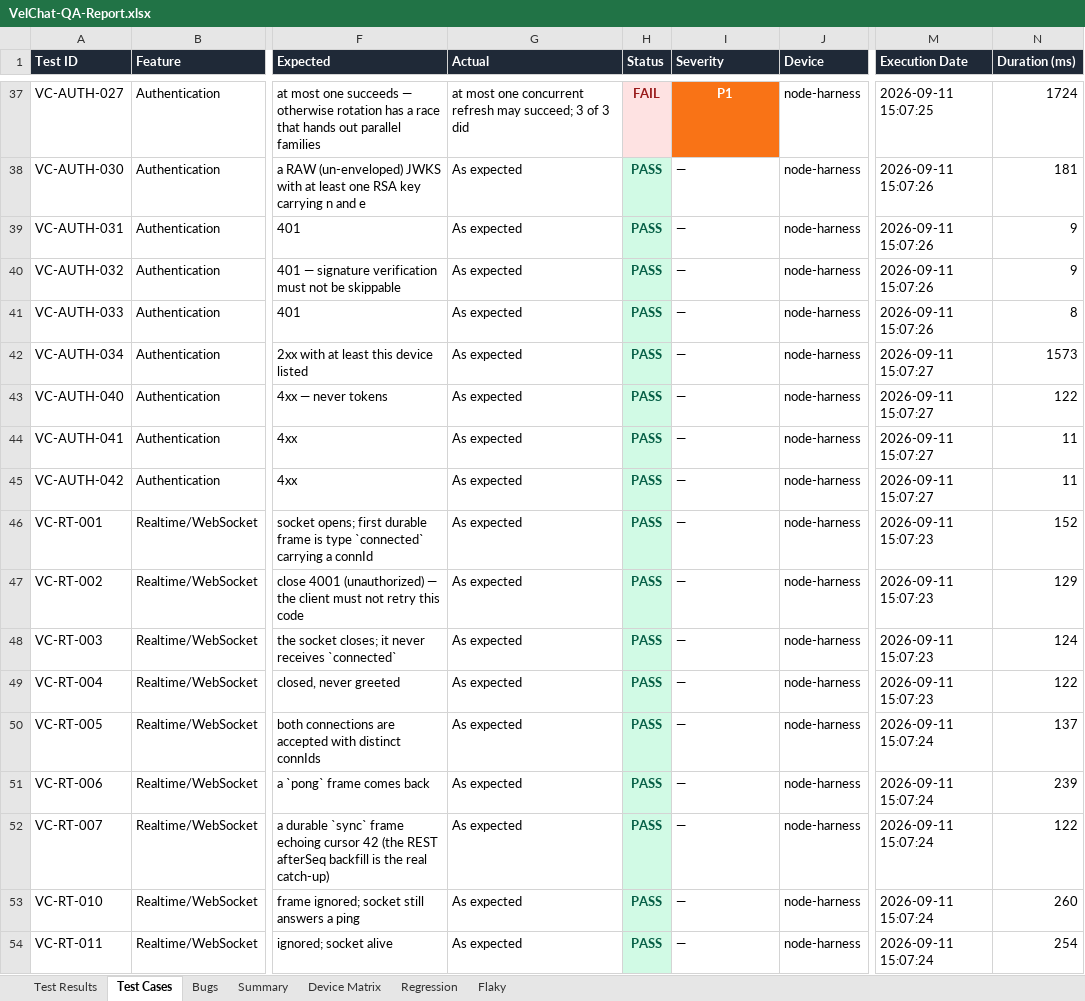
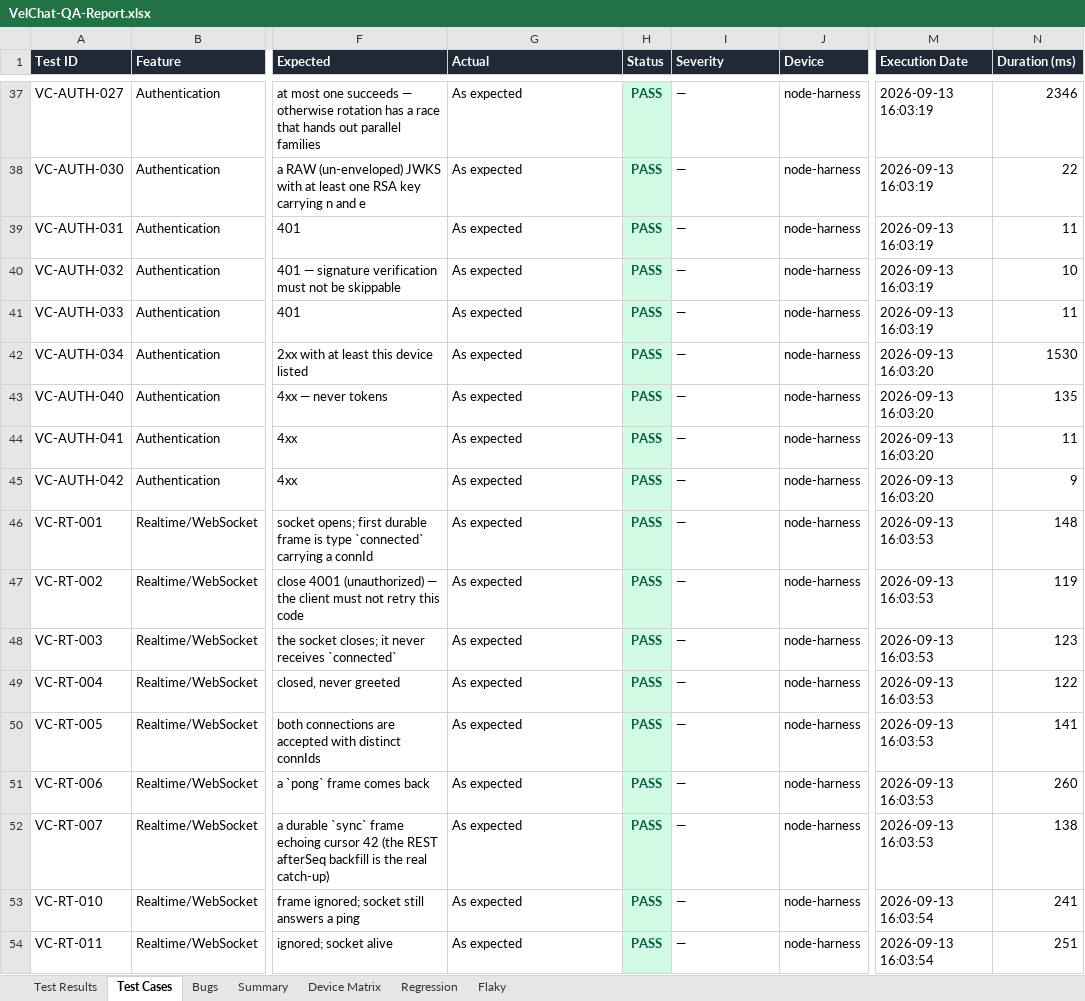
Before and after one commit to VELCART/VELCHAT-MOBILE-FRONTEND, an Excel workbook: QA/reports/VelChat-QA-Report.xlsx, sheet Test Cases, drawn as a sheet; only a part is shown, gaps mark what is left out; values as stored, in another font and other column widths than the file's, no borders; the diff covers the shown part only; the diff names each change by its address in the sheet, - before the commit and + after, or states it on an @@ line.

```diff
--- a/QA/reports/VelChat-QA-Report.xlsx (sheet Test Cases)
+++ b/QA/reports/VelChat-QA-Report.xlsx (sheet Test Cases)
-G37 (Actual): at most one concurrent refresh may succeed; 3 of 3 did
+G37 (Actual): As expected
-H37 (Status): FAIL
+H37 (Status): PASS
@@ H37 fill: #FEE2E2 → #D1FAE5, text colour: #991B1B → #065F46 @@
-I37 (Severity): P1
+I37 (Severity): —
@@ I37 fill: #F97316 → none, bold: on → off, text colour: #FFFFFF → black, alignment: center → left @@
-M37 (Execution Date): 2026-09-11 15:07:25
+M37 (Execution Date): 2026-09-13 16:03:19
-N37 (Duration (ms)): 1724
+N37 (Duration (ms)): 2346
-M38:M41 (Execution Date): 2026-09-11 15:07:26
+M38:M41 (Execution Date): 2026-09-13 16:03:19
-N38 (Duration (ms)): 181
+N38 (Duration (ms)): 22
-N39 (Duration (ms)): 9
+N39 (Duration (ms)): 11
-N40 (Duration (ms)): 9
+N40 (Duration (ms)): 10
-N41 (Duration (ms)): 8
+N41 (Duration (ms)): 11
-M42:M45 (Execution Date): 2026-09-11 15:07:27
+M42:M45 (Execution Date): 2026-09-13 16:03:20
-N42 (Duration (ms)): 1573
+N42 (Duration (ms)): 1530
-N43 (Duration (ms)): 122
+N43 (Duration (ms)): 135
-N45 (Duration (ms)): 11
+N45 (Duration (ms)): 9
-M46:M49 (Execution Date): 2026-09-11 15:07:23
+M46:M49 (Execution Date): 2026-09-13 16:03:53
-N46 (Duration (ms)): 152
+N46 (Duration (ms)): 148
-N47 (Duration (ms)): 129
+N47 (Duration (ms)): 119
-N48 (Duration (ms)): 124
+N48 (Duration (ms)): 123
-M50:M52 (Execution Date): 2026-09-11 15:07:24
+M50:M52 (Execution Date): 2026-09-13 16:03:53
-N50 (Duration (ms)): 137
+N50 (Duration (ms)): 141
-N51 (Duration (ms)): 239
+N51 (Duration (ms)): 260
-N52 (Duration (ms)): 122
+N52 (Duration (ms)): 138
-M53:M54 (Execution Date): 2026-09-11 15:07:24
+M53:M54 (Execution Date): 2026-09-13 16:03:54
-N53 (Duration (ms)): 260
+N53 (Duration (ms)): 241
-N54 (Duration (ms)): 254
+N54 (Duration (ms)): 251
```
Also changed, not shown: 151 edited cells and cell formats elsewhere in this sheet, sheet Bugs, sheet Flaky, sheet Test Results, sheet Summary, sheet Device Matrix.
